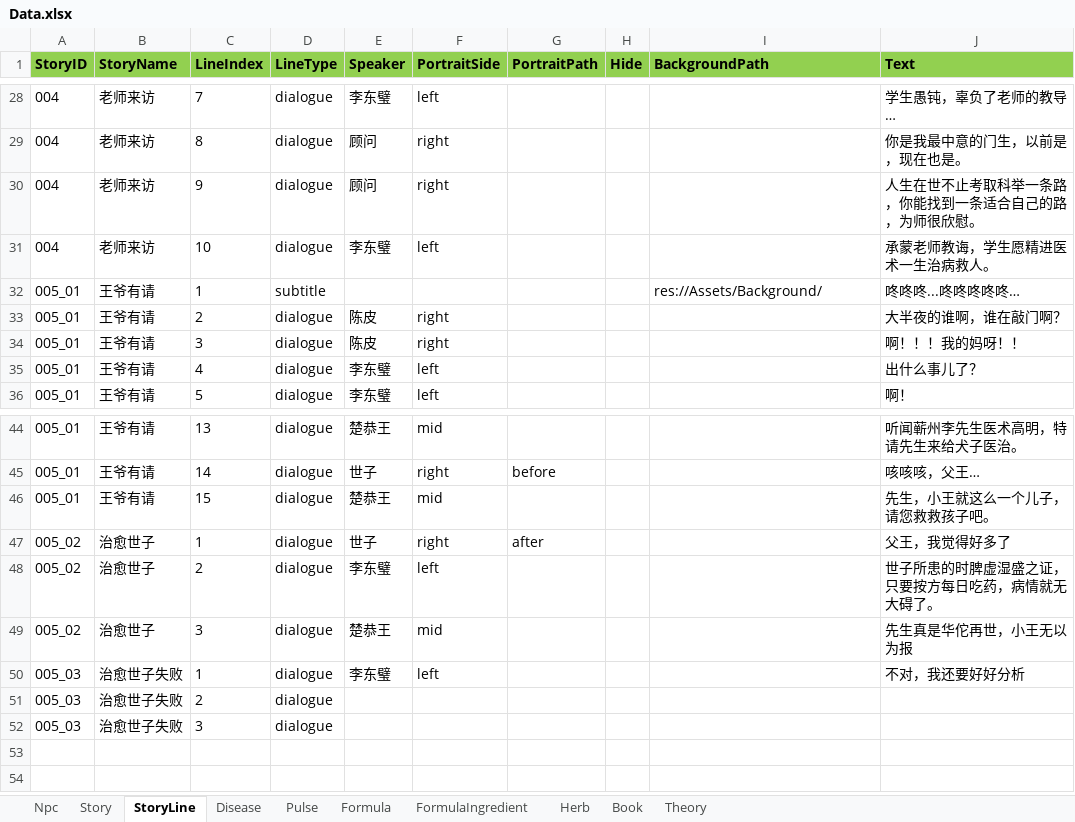
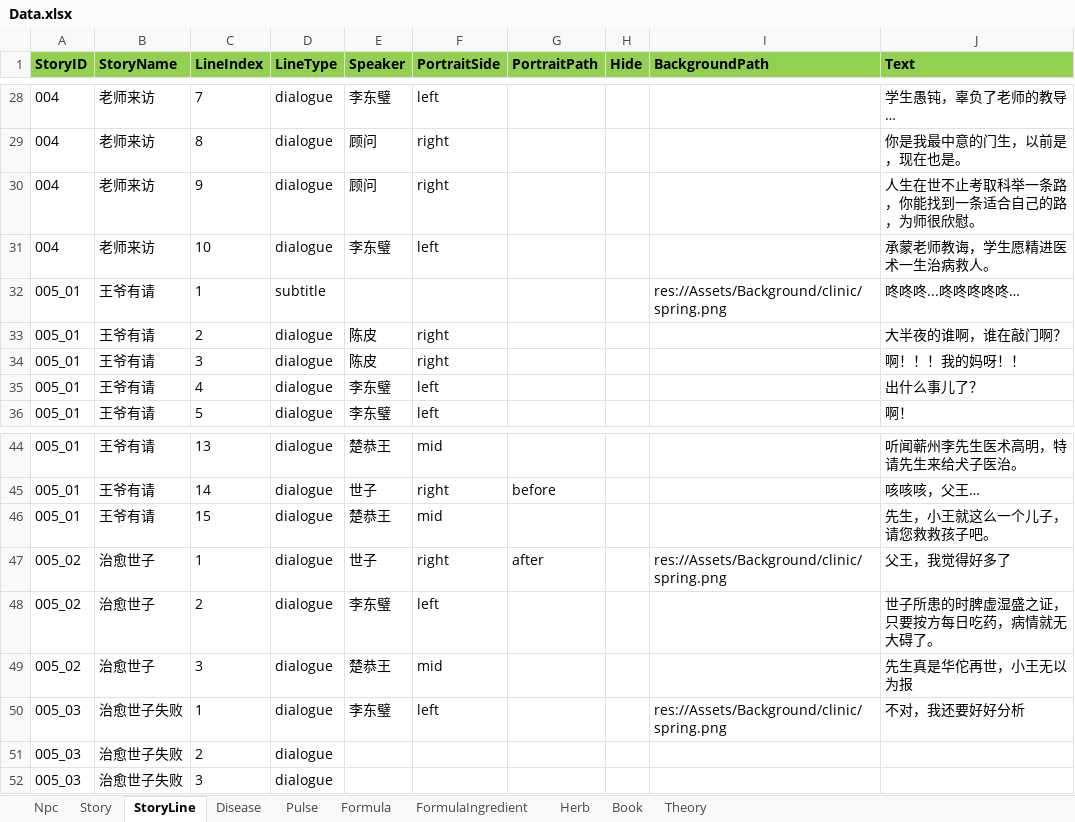
Before and after one commit to lqc19891229/Doctor, an Excel workbook: DataTables/Data.xlsx, sheet StoryLine, drawn as a sheet; only a part is shown, gaps mark what is left out; values as stored, in another font and other column widths than the file's, no borders; the diff names each change by its address in the sheet, - before the commit and + after, or states it on an @@ line.

```diff
--- a/DataTables/Data.xlsx (sheet StoryLine)
+++ b/DataTables/Data.xlsx (sheet StoryLine)
-I32 (BackgroundPath): res://Assets/Background/
+I32 (BackgroundPath): res://Assets/Background/clinic/spring.png
-I47 (BackgroundPath): (empty)
+I47 (BackgroundPath): res://Assets/Background/clinic/spring.png
-I50 (BackgroundPath): (empty)
+I50 (BackgroundPath): res://Assets/Background/clinic/spring.png
```
Also changed, not shown: sheet Story, DataTables/Data.backup_before_detailtext_import.xlsx, DataTables/DetailText/剧情/001落榜.xlsx, 15 other files.
